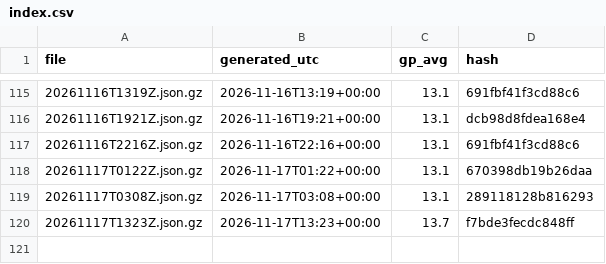
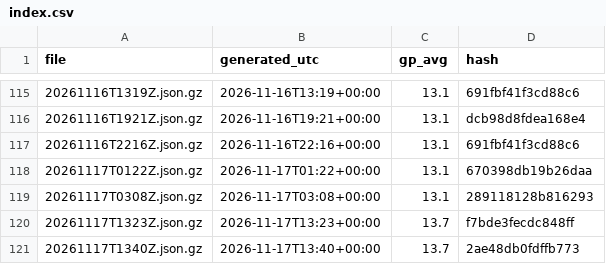
Before and after one commit to niksmdmarketing/NFLFutures, a CSV file: nba/2027/index.csv, drawn as a sheet; only a part is shown, gaps mark what is left out.

```diff
--- a/nba/2027/index.csv
+++ b/nba/2027/index.csv
@@ -120 +120,2 @@ file,generated_utc,gp_avg,hash
 20261117T1323Z.json.gz,2026-11-17T13:23+00:00,13.7,f7bde3fecdc848ff
+20261117T1340Z.json.gz,2026-11-17T13:40+00:00,13.7,2ae48db0fdffb773
```
Also changed, not shown: nhl/2026/index.csv, 2 other files.
